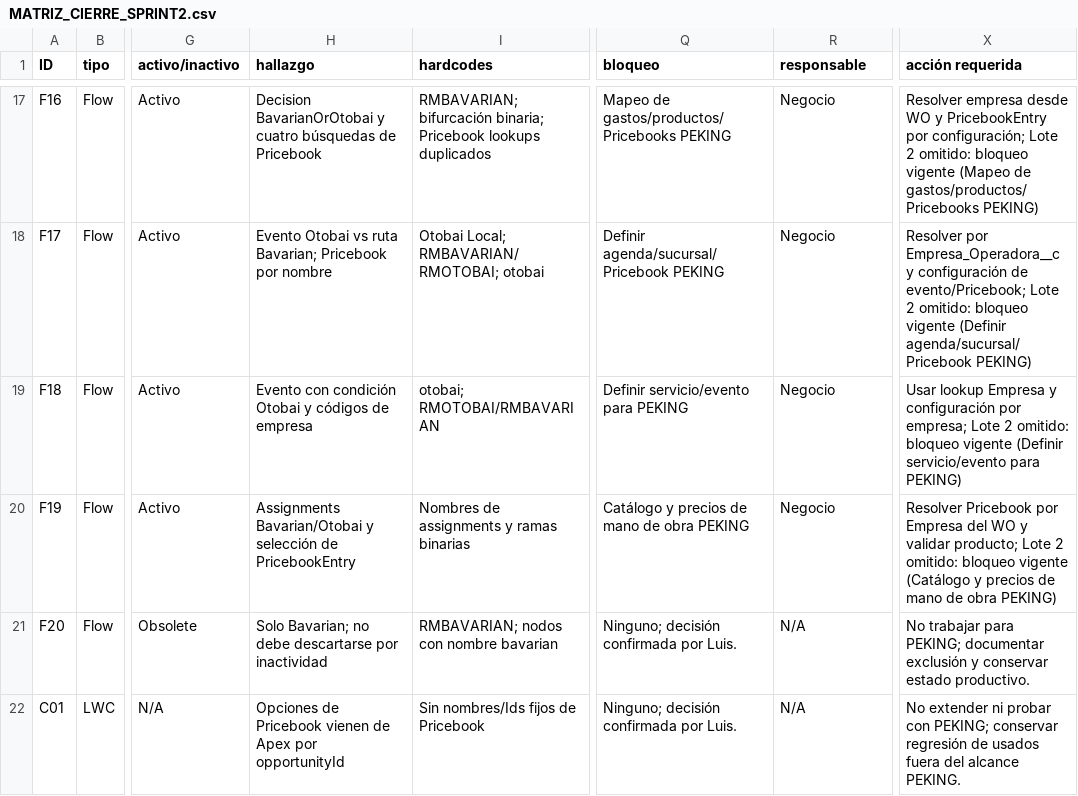
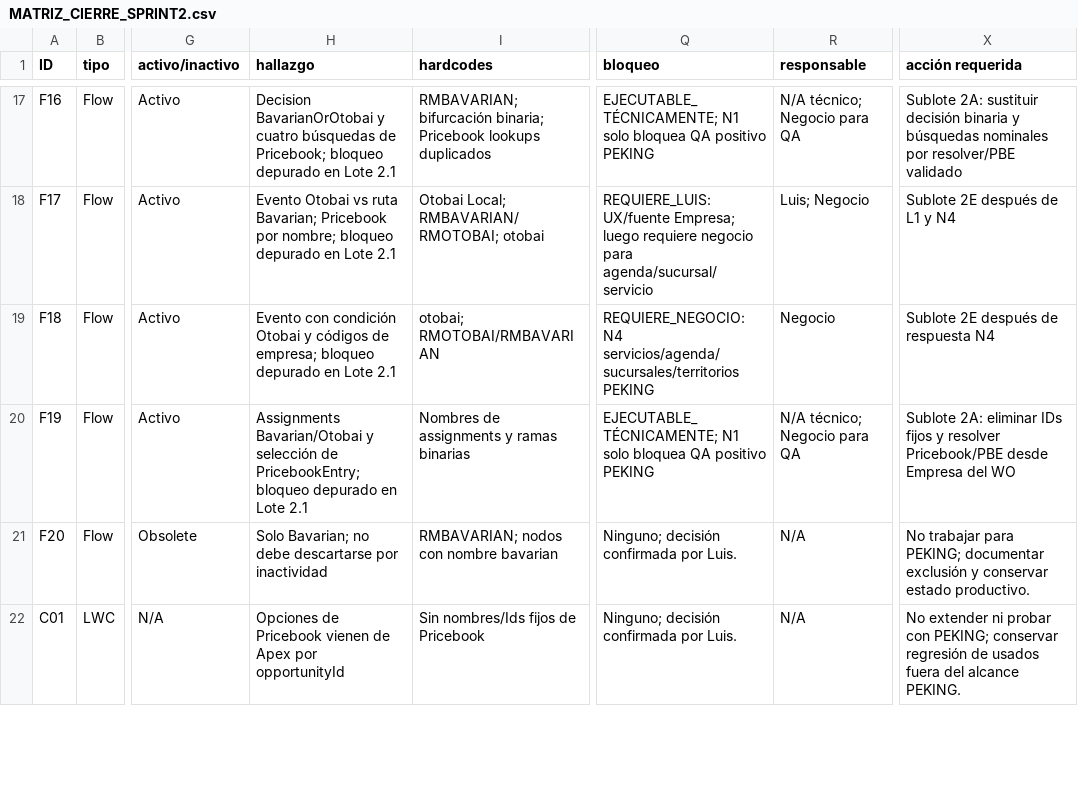
Before and after one commit to Peseck89/RedMotorsPartial, a CSV file: docs/empresa-marcas-chinas/MATRIZ_CIERRE_SPRINT2.csv, drawn as a sheet; only a part is shown, gaps mark what is left out; the diff covers the shown part only; the diff names each change by its address in the sheet, - before the commit and + after, or states it on an @@ line.

Commit message:
docs(sprint2): refine flow blockers for lote 2.1

```diff
--- a/docs/empresa-marcas-chinas/MATRIZ_CIERRE_SPRINT2.csv
+++ b/docs/empresa-marcas-chinas/MATRIZ_CIERRE_SPRINT2.csv
-H17 (hallazgo): …búsquedas de Pricebook
+H17 (hallazgo): …búsquedas de Pricebook; bloqueo depurado en Lote 2.1
-Q17 (bloqueo): Mapeo de gastos/productos/Pricebooks PEKING
+Q17 (bloqueo): EJECUTABLE_TÉCNICAMENTE; N1 solo bloquea QA positivo PEKING
-R17 (responsable): Negocio
+R17 (responsable): N/A técnico; Negocio para QA
-X17 (acción requerida): Resolver empresa desde WO y PricebookEntry por configuración; Lote 2 omitido: bloqueo vigente (Mapeo de gastos/productos/Pricebooks PEKING)
+X17 (acción requerida): Sublote 2A: sustituir decisión binaria y búsquedas nominales por resolver/PBE validado
-H18 (hallazgo): …Pricebook por nombre
+H18 (hallazgo): …Pricebook por nombre; bloqueo depurado en Lote 2.1
-Q18 (bloqueo): Definir agenda/sucursal/Pricebook PEKING
+Q18 (bloqueo): REQUIERE_LUIS: UX/fuente Empresa; luego requiere negocio para agenda/sucursal/servicio
-R18 (responsable): Negocio
+R18 (responsable): Luis; Negocio
-X18 (acción requerida): Resolver por Empresa_Operadora__c y configuración de evento/Pricebook; Lote 2 omitido: bloqueo vigente (Definir agenda/sucursal/Pricebook PEKING)
+X18 (acción requerida): Sublote 2E después de L1 y N4
-H19 (hallazgo): …códigos de empresa
+H19 (hallazgo): …códigos de empresa; bloqueo depurado en Lote 2.1
-Q19 (bloqueo): Definir servicio/evento para PEKING
+Q19 (bloqueo): REQUIERE_NEGOCIO: N4 servicios/agenda/sucursales/territorios PEKING
-X19 (acción requerida): Usar lookup Empresa y configuración por empresa; Lote 2 omitido: bloqueo vigente (Definir servicio/evento para PEKING)
+X19 (acción requerida): Sublote 2E después de respuesta N4
-H20 (hallazgo): …selección de PricebookEntry
+H20 (hallazgo): …selección de PricebookEntry; bloqueo depurado en Lote 2.1
-Q20 (bloqueo): Catálogo y precios de mano de obra PEKING
+Q20 (bloqueo): EJECUTABLE_TÉCNICAMENTE; N1 solo bloquea QA positivo PEKING
-R20 (responsable): Negocio
+R20 (responsable): N/A técnico; Negocio para QA
-X20 (acción requerida): Resolver Pricebook por Empresa del WO y validar producto; Lote 2 omitido: bloqueo vigente (Catálogo y precios de mano de obra PEKING)
+X20 (acción requerida): Sublote 2A: eliminar IDs fijos y resolver Pricebook/PBE desde Empresa del WO
```
Also changed, not shown: 32 edited cells elsewhere in this file, 3 other files.
